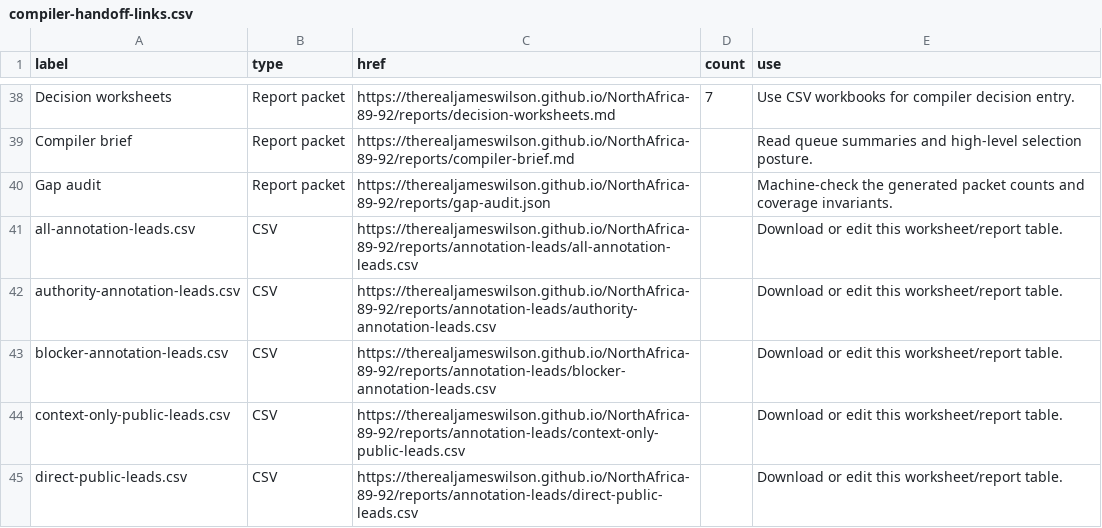
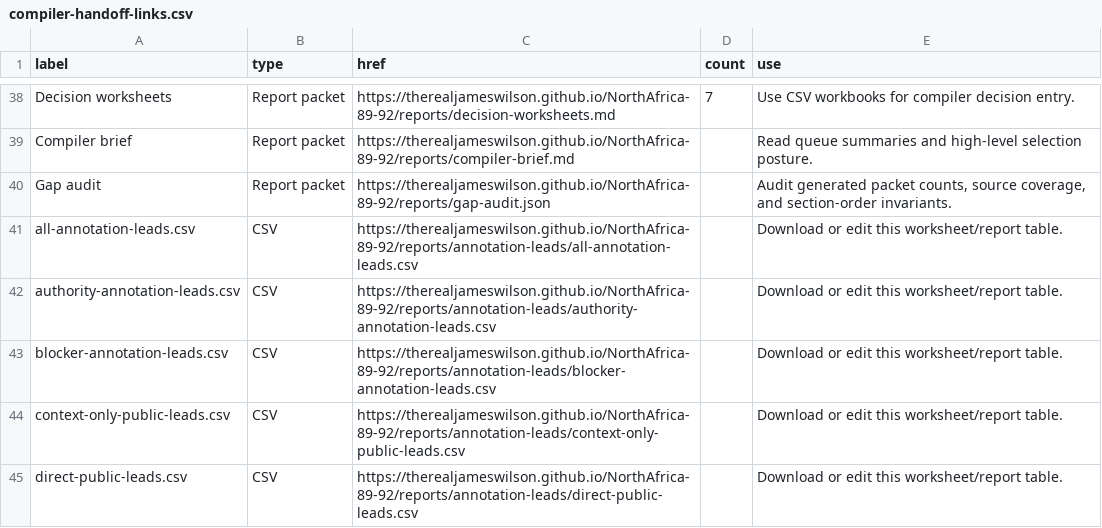
Before and after one commit to therealjameswilson/NorthAfrica-89-92, a CSV file: reports/compiler-handoff-links.csv, drawn as a sheet; only a part is shown, gaps mark what is left out.

Commit message:
Refine source-forward compiler posture

```diff
--- a/reports/compiler-handoff-links.csv
+++ b/reports/compiler-handoff-links.csv
@@ -39,3 +39,3 @@
 "Compiler brief","Report packet","https://therealjameswilson.github.io/NorthAfrica-89-92/reports/compiler-brief.md","","Read queue summaries and high-level selection posture."
-"Gap audit","Report packet","https://therealjameswilson.github.io/NorthAfrica-89-92/reports/gap-audit.json","","Machine-check the generated packet counts and coverage invariants."
+"Gap audit","Report packet","https://therealjameswilson.github.io/NorthAfrica-89-92/reports/gap-audit.json","","Audit generated packet counts, source coverage, and section-order invariants."
 "all-annotation-leads.csv","CSV","https://therealjameswilson.github.io/NorthAfrica-89-92/reports/annotation-leads/all-annotation-leads.csv","","Download or edit this worksheet/report table."
```
Also changed, not shown: 7 other files.
